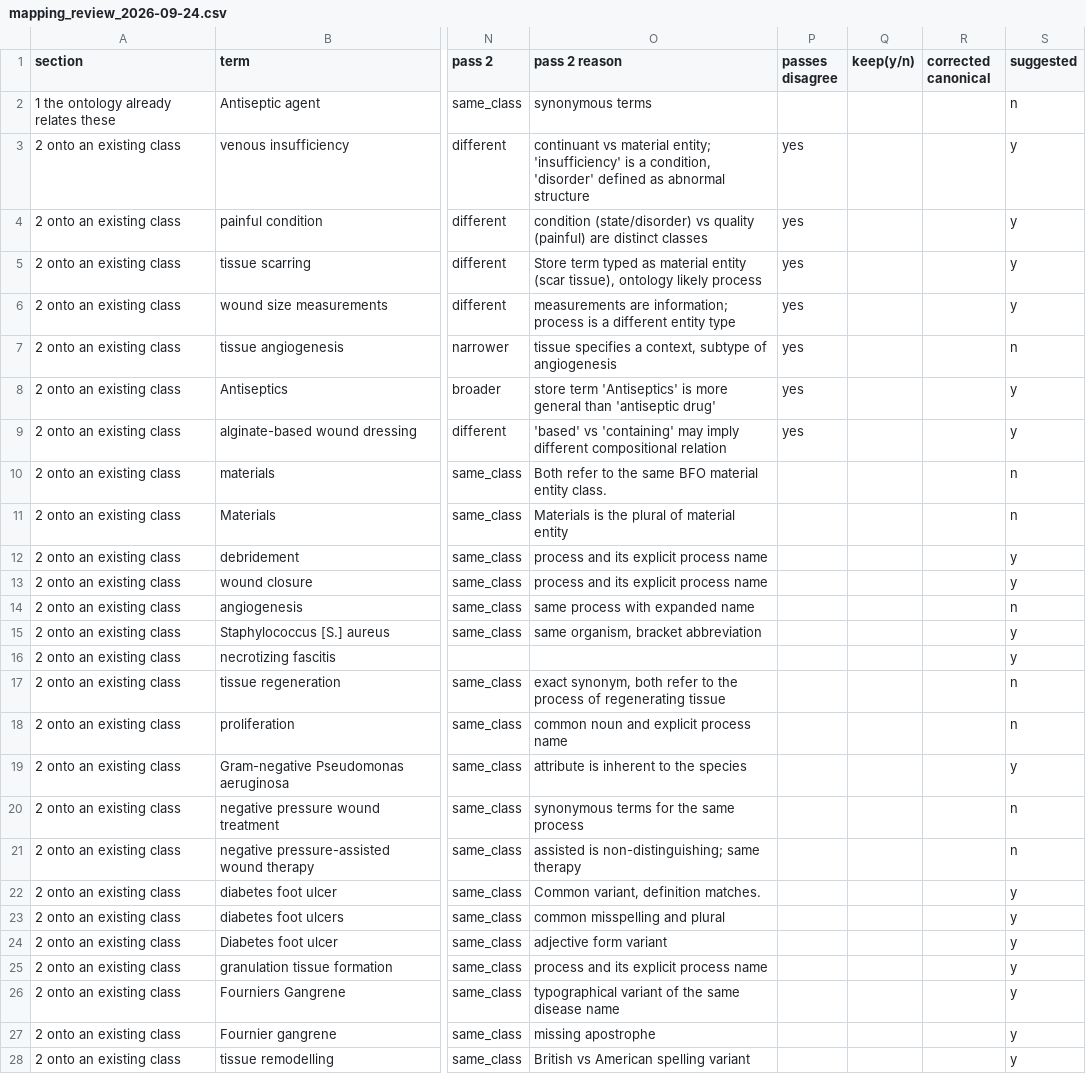
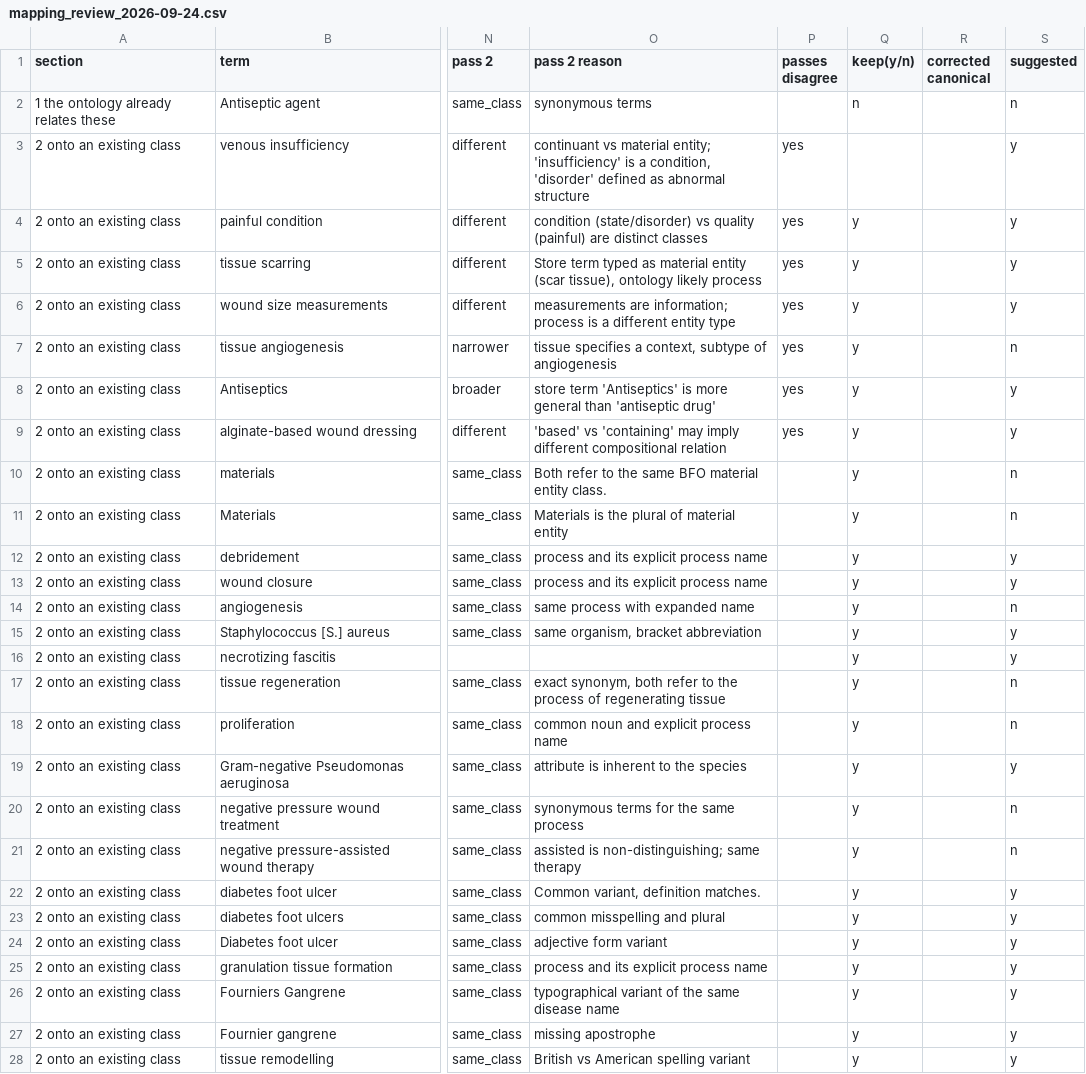
Before and after one commit to Strubbelig/Wound-ontology, a CSV file: data/review/mapping_review_2026-09-24.csv, drawn as a sheet; only a part is shown, gaps mark what is left out; the diff covers the shown part only; the diff names each change by its address in the sheet, - before the commit and + after, or states it on an @@ line.

```diff
--- a/data/review/mapping_review_2026-09-24.csv
+++ b/data/review/mapping_review_2026-09-24.csv
-Q2 (keep(y/n)): (empty)
+Q2 (keep(y/n)): n
-Q4:Q28 (keep(y/n)): (empty)
+Q4:Q28 (keep(y/n)): y
```
Also changed, not shown: 163 edited cells elsewhere in this file.
